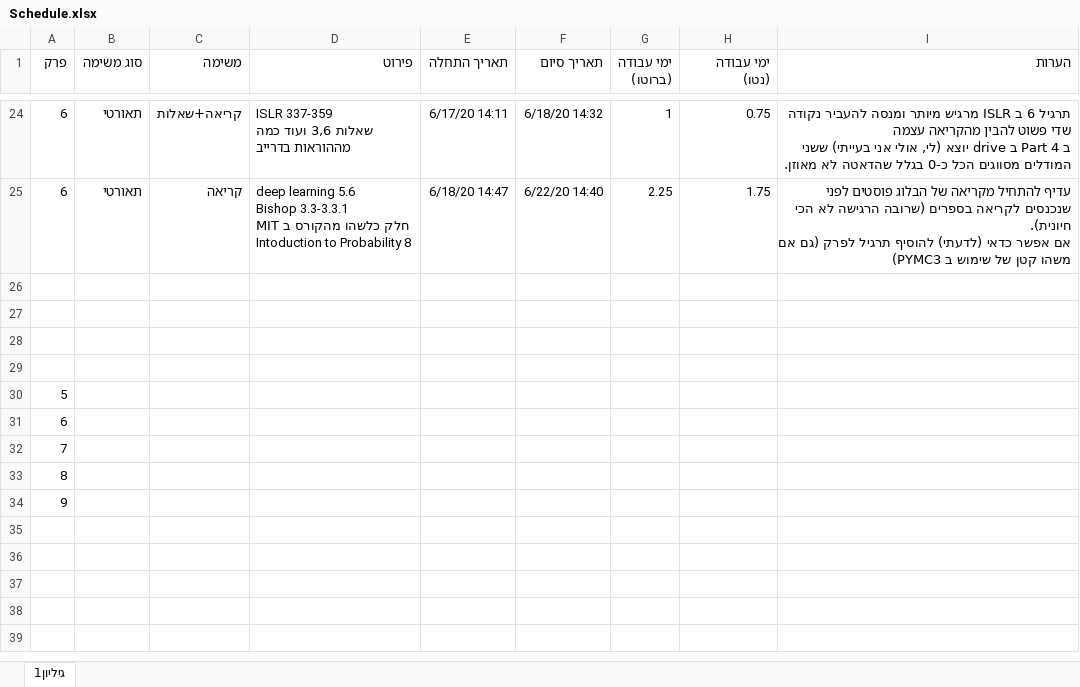
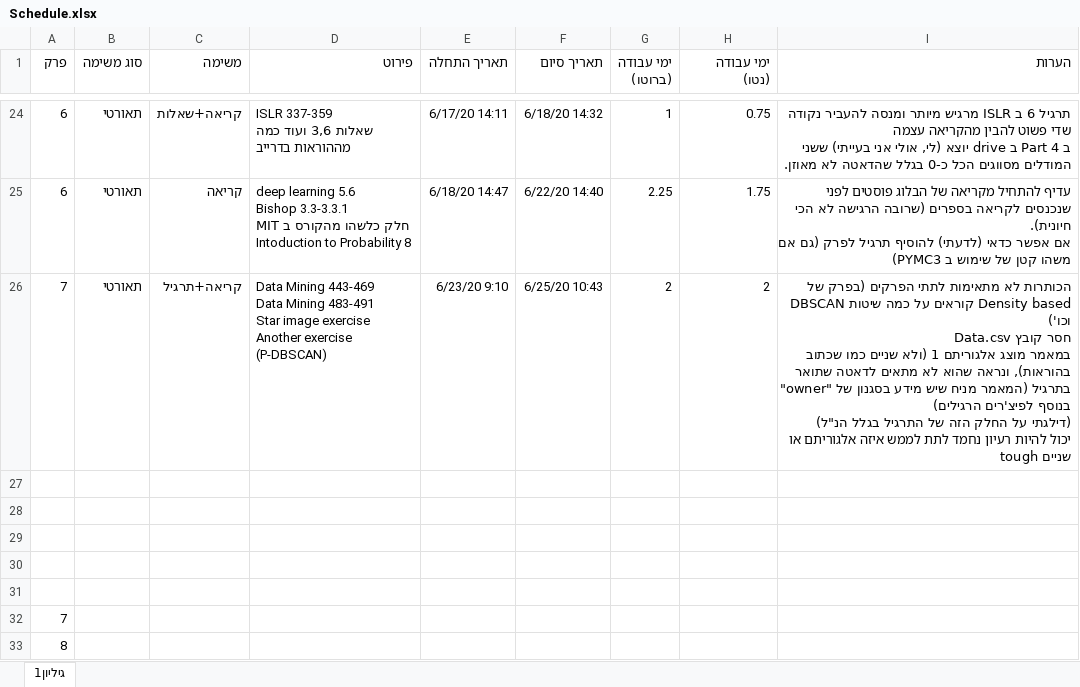
Before and after one commit to landauof/AlgoTrainingNoSol, an Excel workbook: Schedule.xlsx, sheet גיליון1, drawn as a sheet; only a part is shown, gaps mark what is left out; the shorter side is filled out with more unchanged rows; values as stored, in another font and other column widths than the file's, no borders; table styles not drawn; removed rows and columns are numbered as before the commit, all else as after; ↵ is a line break in a cell; the diff names each change by its address in the sheet, - before the commit and + after, or states it on an @@ line.

```diff
--- a/Schedule.xlsx (sheet גיליון1)
+++ b/Schedule.xlsx (sheet גיליון1)
+row 26: 7 | תאורטי | קריאה+תרגיל | Data Mining 443-469 ↵ Data Mining 483-491 ↵ Star image exercise ↵ Another exercise (P-DBSCAN) | 6/23/20 9:10 | 6/25/20 10:43 | 2 | 2 | הכותרות לא מתאימות לתתי הפרקים (בפרק של DBSCAN קוראים על כמה שיטות Density based וכו') ↵ חסר קובץ Data.csv ↵ במאמר מוצג אלגוריתם 1 (ולא שניים כמו שכתוב בהוראות), ונראה שהוא לא מתאים לדאטה שתואר בתרגיל (המאמר מניח שיש מידע בסגנון של "owner" בנוסף לפיצ'רים הרגילים) ↵ (דילגתי על החלק הזה של התרגיל בגלל הנ"ל) ↵ יכול להיות רעיון נחמד לתת לממש איזה אלגוריתם או שניים tough
-A31 (פרק): 5
+A31 (פרק): (empty)
-row 31: 6
```
Also changed, not shown: 2 other files.
